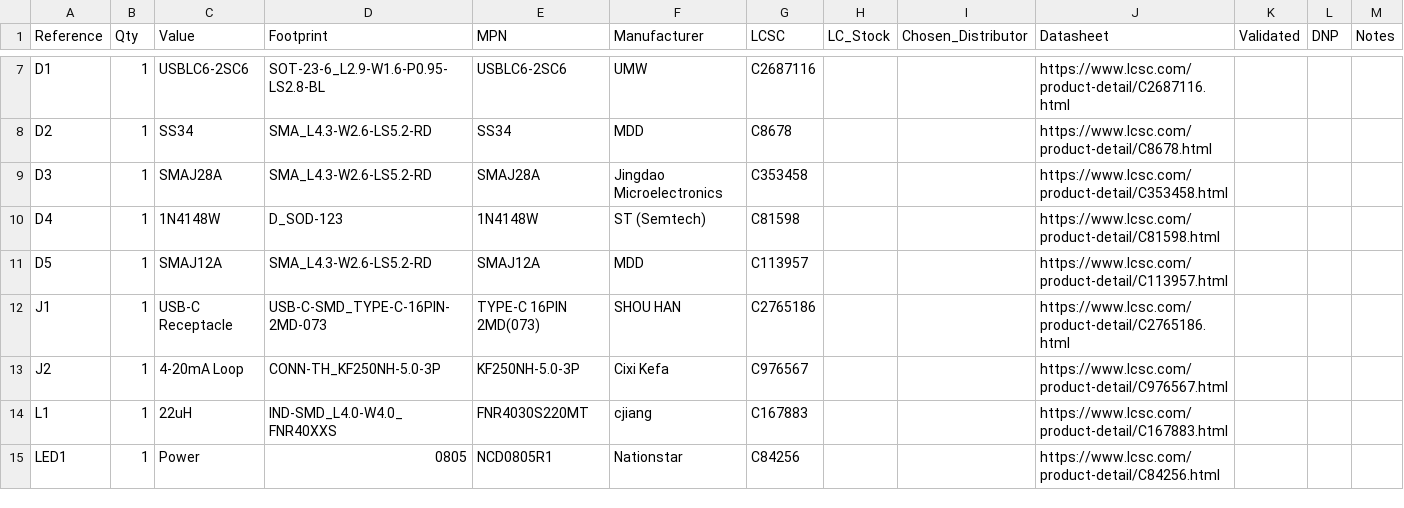
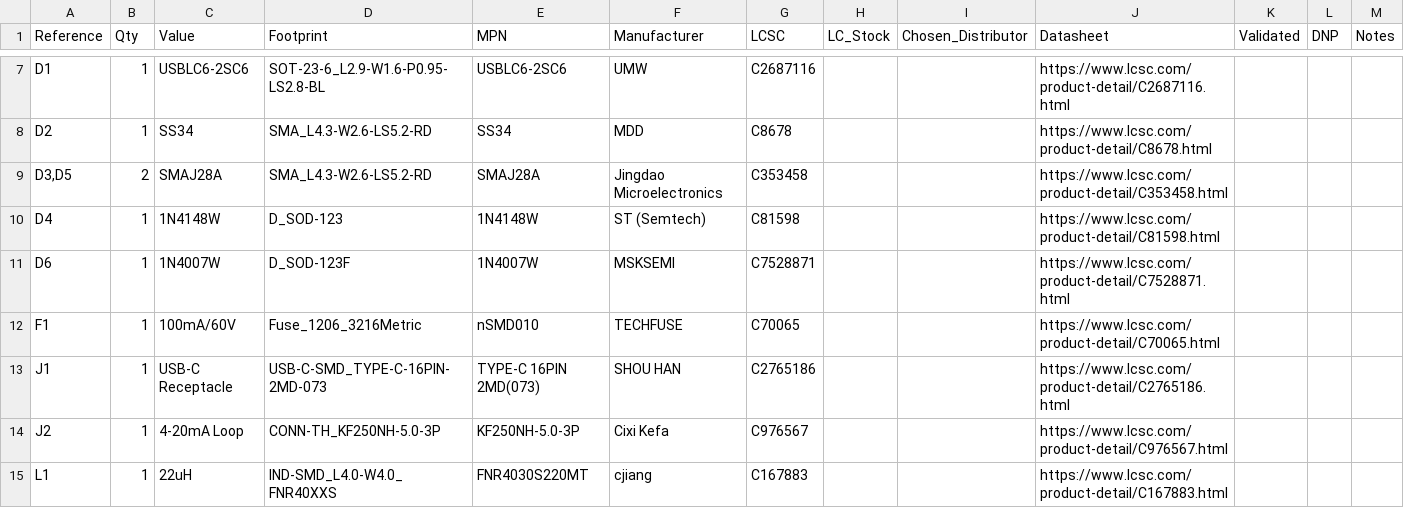
Before and after one commit to Diode663/ESP32_4-20mA_Sensor, a CSV file: bom/bom.csv, drawn as a sheet; only a part is shown, gaps mark what is left out; the shorter side is filled out with more unchanged rows.

```diff
--- a/bom/bom.csv
+++ b/bom/bom.csv
@@ -8,5 +8,6 @@ D1,1,USBLC6-2SC6,SOT-23-6_L2.9-W1.6-P0.95-LS2.8-BL,USBLC6-2SC6,UMW,C2687116,,,ht
 D2,1,SS34,SMA_L4.3-W2.6-LS5.2-RD,SS34,MDD,C8678,,,https://www.lcsc.com/product-detail/C8678.html,,,
-D3,1,SMAJ28A,SMA_L4.3-W2.6-LS5.2-RD,SMAJ28A,Jingdao Microelectronics,C353458,,,https://www.lcsc.com/product-detail/C353458.html,,,
+"D3,D5",2,SMAJ28A,SMA_L4.3-W2.6-LS5.2-RD,SMAJ28A,Jingdao Microelectronics,C353458,,,https://www.lcsc.com/product-detail/C353458.html,,,
 D4,1,1N4148W,D_SOD-123,1N4148W,ST (Semtech),C81598,,,https://www.lcsc.com/product-detail/C81598.html,,,
-D5,1,SMAJ12A,SMA_L4.3-W2.6-LS5.2-RD,SMAJ12A,MDD,C113957,,,https://www.lcsc.com/product-detail/C113957.html,,,
+D6,1,1N4007W,D_SOD-123F,1N4007W,MSKSEMI,C7528871,,,https://www.lcsc.com/product-detail/C7528871.html,,,
+F1,1,100mA/60V,Fuse_1206_3216Metric,nSMD010,TECHFUSE,C70065,,,https://www.lcsc.com/product-detail/C70065.html,,,
 J1,1,USB-C Receptacle,USB-C-SMD_TYPE-C-16PIN-2MD-073,TYPE-C 16PIN 2MD(073),SHOU HAN,C2765186,,,https://www.lcsc.com/product-detail/C2765186.html,,,
```
Also changed, not shown: fab/esp32-4to20ma-board_bom.csv, fab/esp32-4to20ma-board_cpl.csv, 36 other files.
